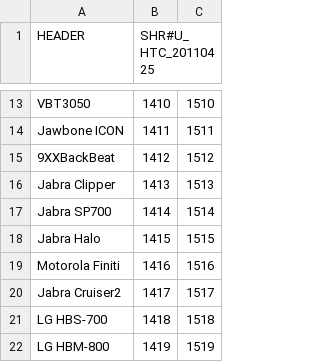
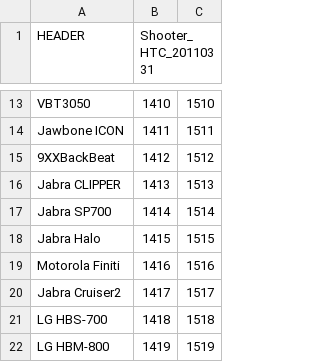
Before and after one commit to PyroMod/android_device_htc_pyramid, a CSV file: configs/AudioBTID.csv, drawn as a sheet; only a part is shown, gaps mark what is left out; the diff covers the shown part only.

```diff
--- a/configs/AudioBTID.csv
+++ b/configs/AudioBTID.csv
@@ -1 +1 @@
-HEADER,SHR#U_HTC_20110425,
+HEADER,Shooter_HTC_20110331,
@@ -15,3 +15,3 @@ Jawbone ICON,1411,1511
 9XXBackBeat,1412,1512
-Jabra Clipper,1413,1513
+Jabra CLIPPER,1413,1513
 Jabra SP700,1414,1514
```
Also changed, not shown: 16 removed rows and 6 edited cells elsewhere in this file, 23 other files.
